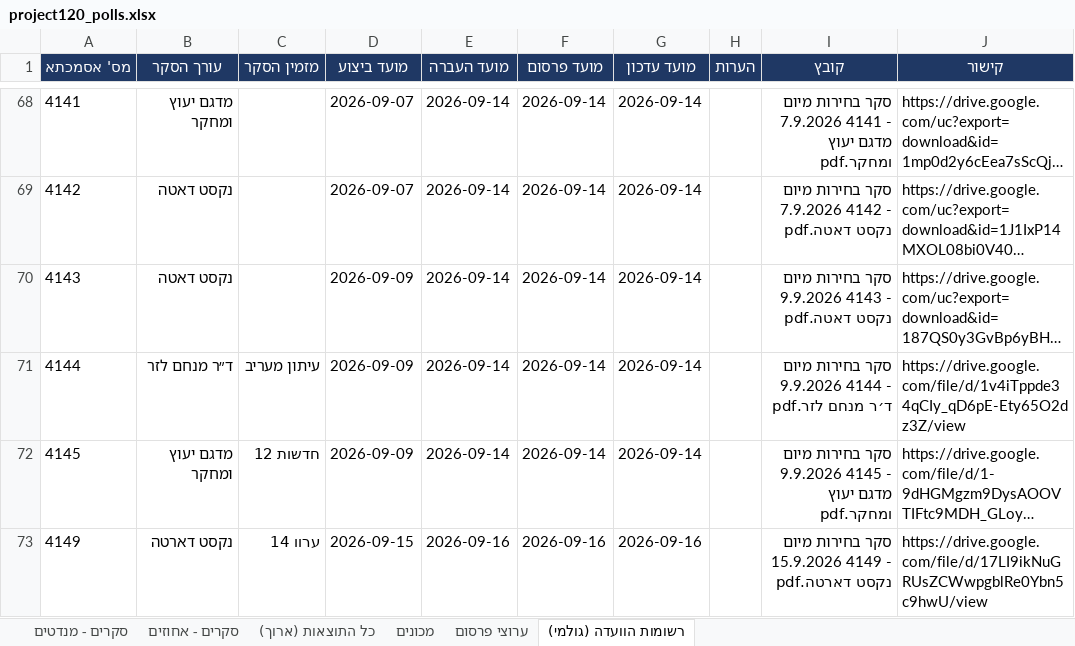
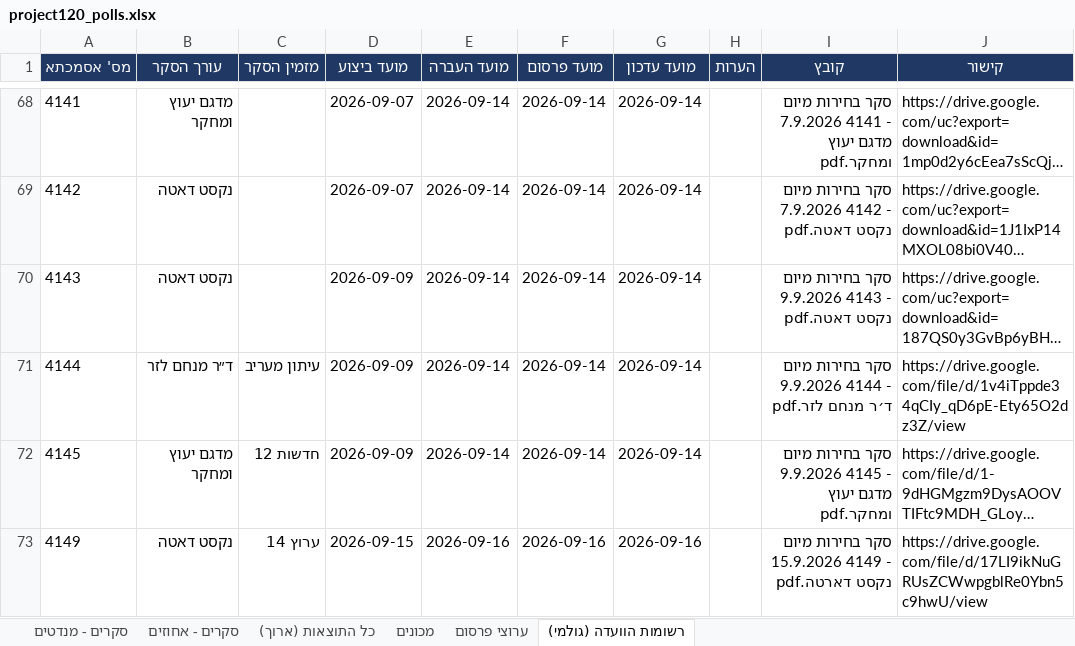
Before and after one commit to lautmanaha/project120, an Excel workbook: exports/project120_polls.xlsx, sheet רשומות הוועדה (גולמי), drawn as a sheet; only a part is shown, gaps mark what is left out; long unchanged cells end in …; values as stored, in another font and other column widths than the file's, no borders; the diff names each change by its address in the sheet, - before the commit and + after, or states it on an @@ line.

```diff
--- a/exports/project120_polls.xlsx (sheet רשומות הוועדה (גולמי))
+++ b/exports/project120_polls.xlsx (sheet רשומות הוועדה (גולמי))
-B73 (עורך הסקר): נקסט דארטה
+B73 (עורך הסקר): נקסט דאטה
-C73 (מזמין הסקר): ערוו 14
+C73 (מזמין הסקר): ערוץ 14
```
Also changed, not shown: sheet כל התוצאות (ארוך), sheet ערוצי פרסום, sheet סקרים - מנדטים, sheet מכונים, sheet סקרים - אחוזים, 7 other files.
